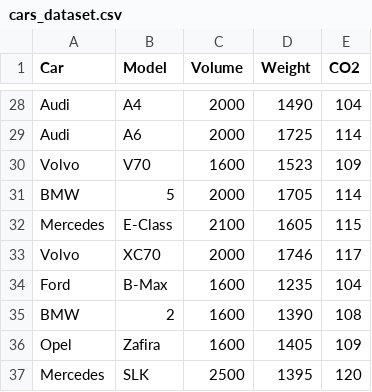
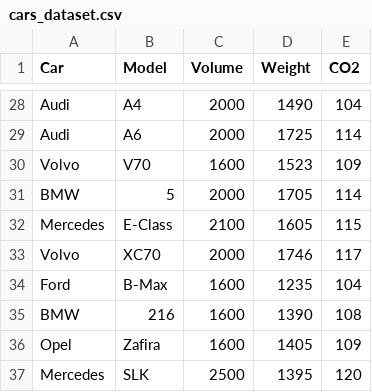
Before and after one commit to yehezkiel1086/python-ml, a CSV file: machine-learning/regressions/cars_dataset.csv, drawn as a sheet; only a part is shown, gaps mark what is left out.

Commit message:
feat(machine-learning): regressions/multi_regress.ipynb

```diff
--- a/machine-learning/regressions/cars_dataset.csv
+++ b/machine-learning/regressions/cars_dataset.csv
@@ -34,3 +34,3 @@ Volvo,XC70,2000,1746,117
 Ford,B-Max,1600,1235,104
-BMW,2,1600,1390,108
+BMW,216,1600,1390,108
 Opel,Zafira,1600,1405,109
```
Also changed, not shown: 1 other file.
